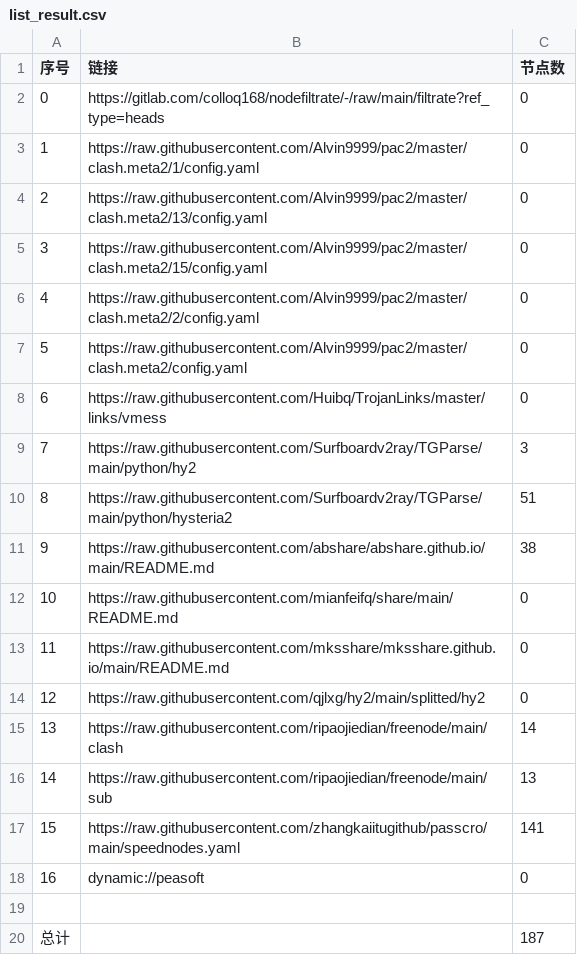
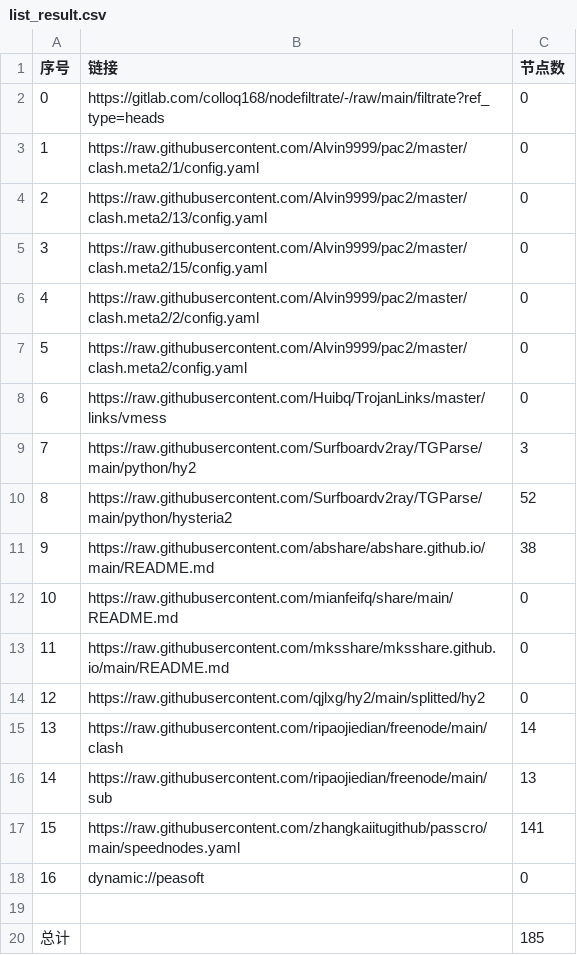
Before and after one commit to ming1386/NoMoreWalls, a CSV file: list_result.csv, drawn as a sheet.

```diff
--- a/list_result.csv
+++ b/list_result.csv
@@ -9,3 +9,3 @@
 7,https://raw.githubusercontent.com/Surfboardv2ray/TGParse/main/python/hy2,3
-8,https://raw.githubusercontent.com/Surfboardv2ray/TGParse/main/python/hysteria2,51
+8,https://raw.githubusercontent.com/Surfboardv2ray/TGParse/main/python/hysteria2,52
 9,https://raw.githubusercontent.com/abshare/abshare.github.io/main/README.md,38
@@ -19,2 +19,2 @@
 
-总计,,187
+总计,,185
```
Also changed, not shown: 7 other files.
